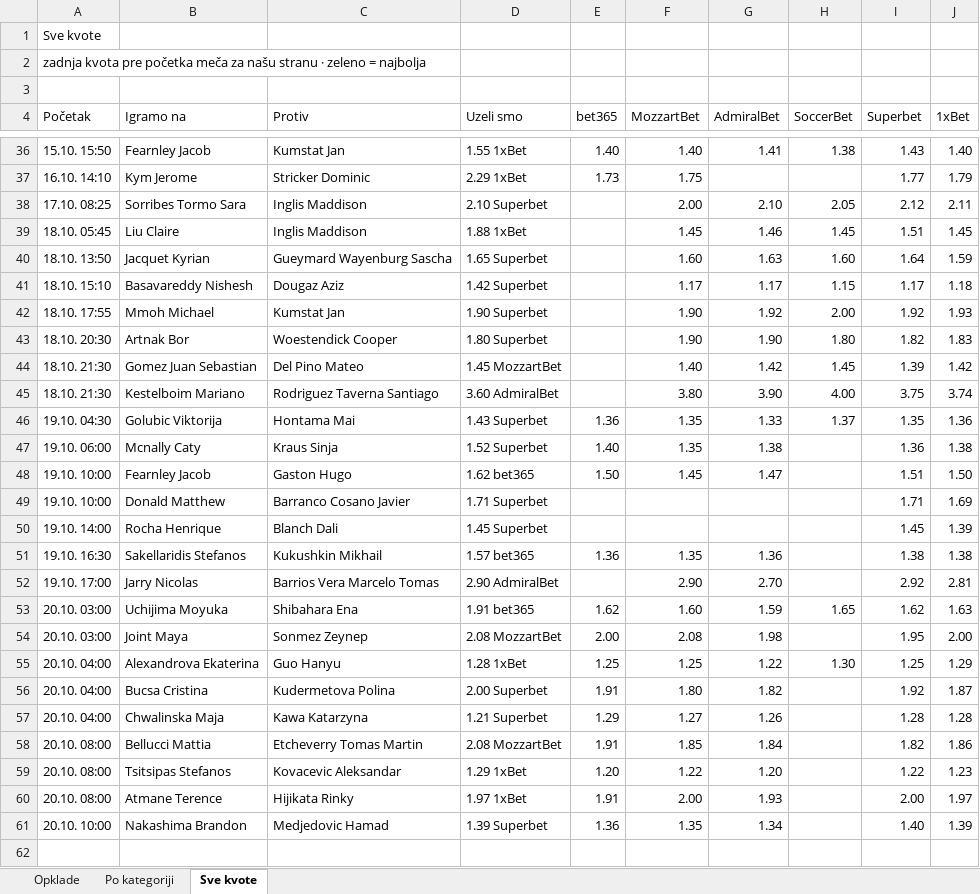
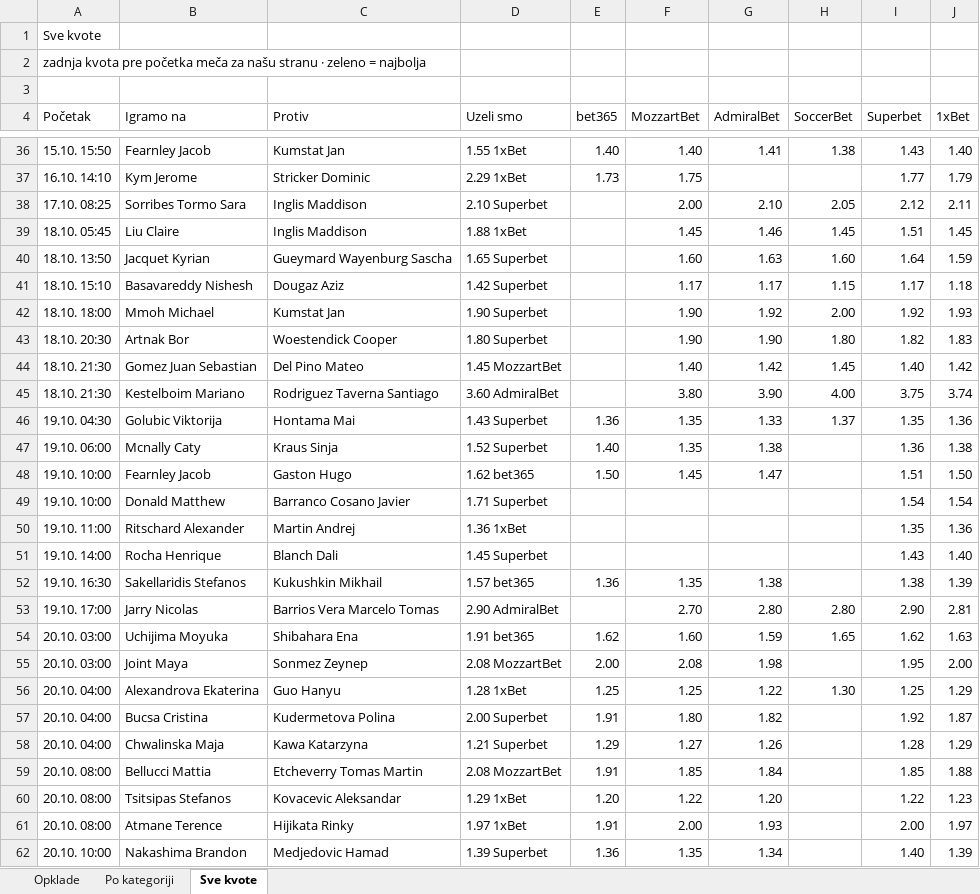
Before and after one commit to andreja69420/pantasocial, an Excel workbook: research/tennis-ml/paper/opklade.xlsx, sheet Sve kvote, drawn as a sheet; only a part is shown, gaps mark what is left out; values as stored, in another font and other column widths than the file's, no cell formats; addresses are those after the commit; the diff names each change by its address in the sheet, - before the commit and + after, or states it on an @@ line.

```diff
--- a/research/tennis-ml/paper/opklade.xlsx (sheet Sve kvote)
+++ b/research/tennis-ml/paper/opklade.xlsx (sheet Sve kvote)
-A42 (Početak): 18.10. 17:55
+A42 (Početak): 18.10. 18:00
-I44 (Superbet): 1.39
+I44 (Superbet): 1.40
-I49 (Superbet): 1.71
+I49 (Superbet): 1.54
-J49 (1xBet): 1.69
+J49 (1xBet): 1.54
+row 50: 19.10. 11:00 | Ritschard Alexander | Martin Andrej | 1.36 1xBet |  |  |  |  | 1.35 | 1.36
-I51 (Superbet): 1.45
+I51 (Superbet): 1.43
-J51 (1xBet): 1.39
+J51 (1xBet): 1.40
-G52 (AdmiralBet): 1.36
+G52 (AdmiralBet): 1.38
-J52 (1xBet): 1.38
+J52 (1xBet): 1.39
-F53 (MozzartBet): 2.90
+F53 (MozzartBet): 2.70
-G53 (AdmiralBet): 2.70
+G53 (AdmiralBet): 2.80
-H53 (SoccerBet): (empty)
+H53 (SoccerBet): 2.80
-I53 (Superbet): 2.92
+I53 (Superbet): 2.90
-J58 (1xBet): 1.28
+J58 (1xBet): 1.29
-I59 (Superbet): 1.82
+I59 (Superbet): 1.85
-J59 (1xBet): 1.86
+J59 (1xBet): 1.88
```
Also changed, not shown: sheet Opklade, sheet Po kategoriji, cell formats, 2 other files.
